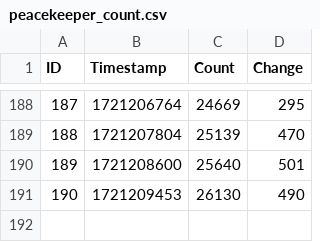
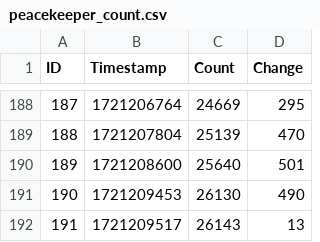
Before and after one commit to Active5850/tarkov_event_arms_race, a CSV file: peacekeeper_count.csv, drawn as a sheet; only a part is shown, gaps mark what is left out; the diff names each change by its address in the sheet, - before the commit and + after, or states it on an @@ line.

Commit message:
Update data 2024-07-17T21:45:17.541926

```diff
--- a/peacekeeper_count.csv
+++ b/peacekeeper_count.csv
+row 192: 191 | 1721209517 | 26143 | 13
```
